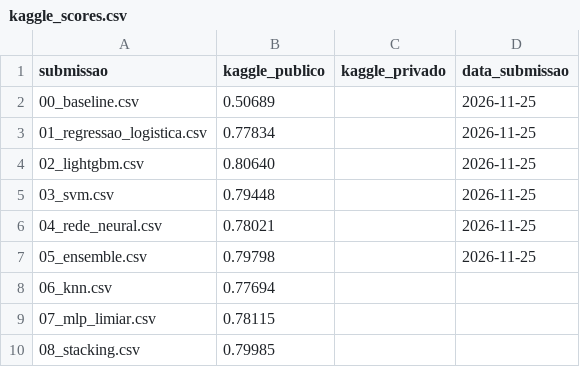
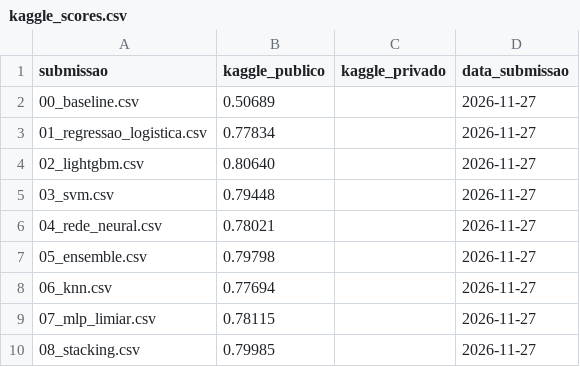
Before and after one commit to FelipeFPicasso/TrabalhoFinalDesafioKaggle, a CSV file: kaggle_scores.csv, drawn as a sheet.

Commit message:
Print Kaggle

```diff
--- a/kaggle_scores.csv
+++ b/kaggle_scores.csv
@@ -1,10 +1,10 @@
 submissao,kaggle_publico,kaggle_privado,data_submissao
-00_baseline.csv,0.50689,,2026-11-25
-01_regressao_logistica.csv,0.77834,,2026-11-25
-02_lightgbm.csv,0.80640,,2026-11-25
-03_svm.csv,0.79448,,2026-11-25
-04_rede_neural.csv,0.78021,,2026-11-25
-05_ensemble.csv,0.79798,,2026-11-25
-06_knn.csv,0.77694,,
-07_mlp_limiar.csv,0.78115,,
-08_stacking.csv,0.79985,,
+00_baseline.csv,0.50689,,2026-11-27
+01_regressao_logistica.csv,0.77834,,2026-11-27
+02_lightgbm.csv,0.80640,,2026-11-27
+03_svm.csv,0.79448,,2026-11-27
+04_rede_neural.csv,0.78021,,2026-11-27
+05_ensemble.csv,0.79798,,2026-11-27
+06_knn.csv,0.77694,,2026-11-27
+07_mlp_limiar.csv,0.78115,,2026-11-27
+08_stacking.csv,0.79985,,2026-11-27
```
Also changed, not shown: 4 other files.
